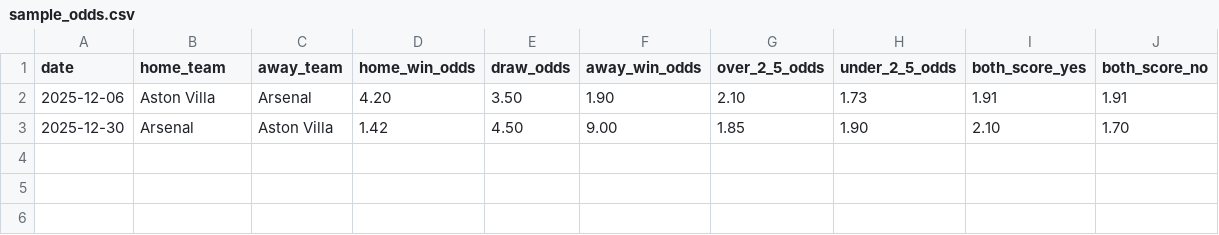
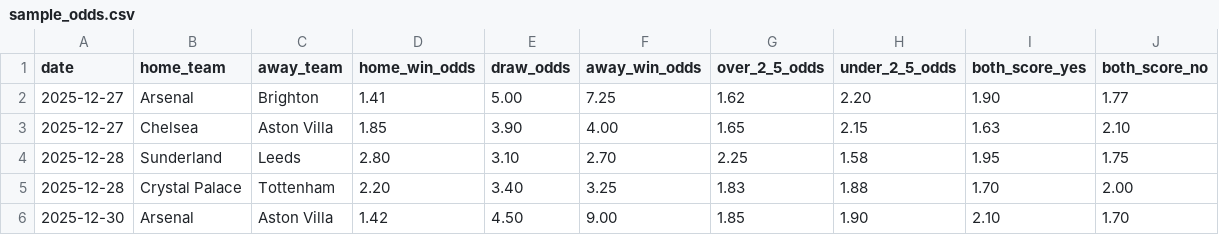
Before and after one commit to cmoinr/epl-predict, a CSV file: data/processed/sample_odds.csv, drawn as a sheet.

Commit message:
feat: Add deep analysis for Over 2.5 market, including profitability ranges and recommendations
feat: Implement backtesting for Over/Under 2.5 and BTTS markets with optimal range identification

feat: Optimize quick analysis for Over/Under 2.5 with enhanced data processing and output

```diff
--- a/data/processed/sample_odds.csv
+++ b/data/processed/sample_odds.csv
@@ -1,3 +1,6 @@
 date,home_team,away_team,home_win_odds,draw_odds,away_win_odds,over_2_5_odds,under_2_5_odds,both_score_yes,both_score_no
-2025-12-06,Aston Villa,Arsenal,4.20,3.50,1.90,2.10,1.73, 1.91,1.91
+2025-12-27,Arsenal,Brighton,1.41,5.00,7.25,1.62,2.20,1.90,1.77
+2025-12-27,Chelsea,Aston Villa,1.85,3.90,4.00,1.65,2.15,1.63,2.10
+2025-12-28,Sunderland,Leeds,2.80,3.10,2.70,2.25,1.58,1.95,1.75
+2025-12-28,Crystal Palace,Tottenham,2.20,3.40,3.25,1.83,1.88,1.70,2.00
 2025-12-30,Arsenal,Aston Villa,1.42,4.50,9.00,1.85,1.90,2.10,1.70
```
Also changed, not shown: data/processed/sample_odds_history.csv, 8 other files.
